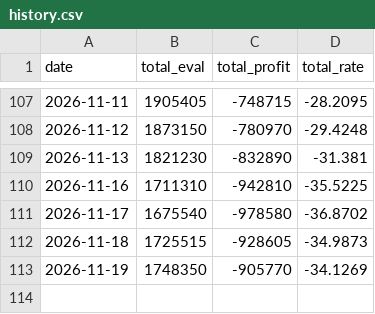
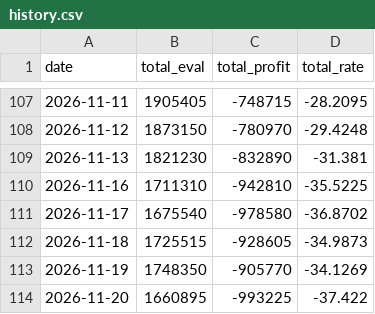
Before and after one commit to yoojiwon28/won-portfolio, a CSV file: data/history.csv, drawn as a sheet; only a part is shown, gaps mark what is left out; the diff names each change by its address in the sheet, - before the commit and + after, or states it on an @@ line.

```diff
--- a/data/history.csv
+++ b/data/history.csv
+row 114: 2026-11-20 | 1660895 | -993225 | -37.422
```
Also changed, not shown: 5 other files.
